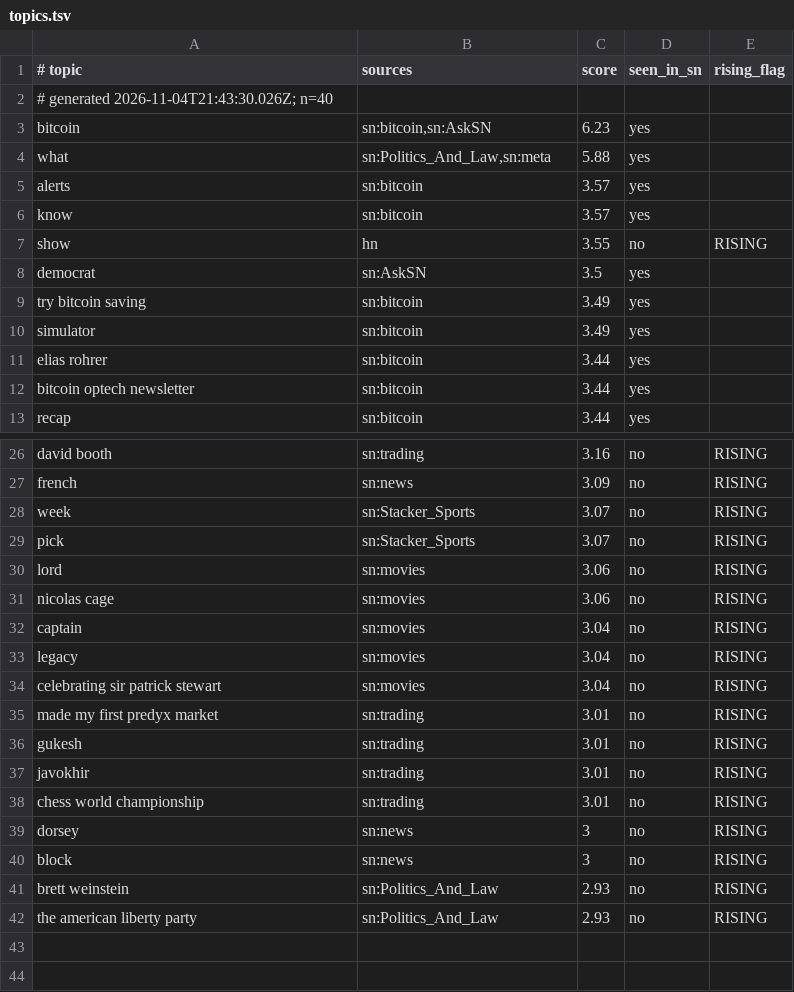
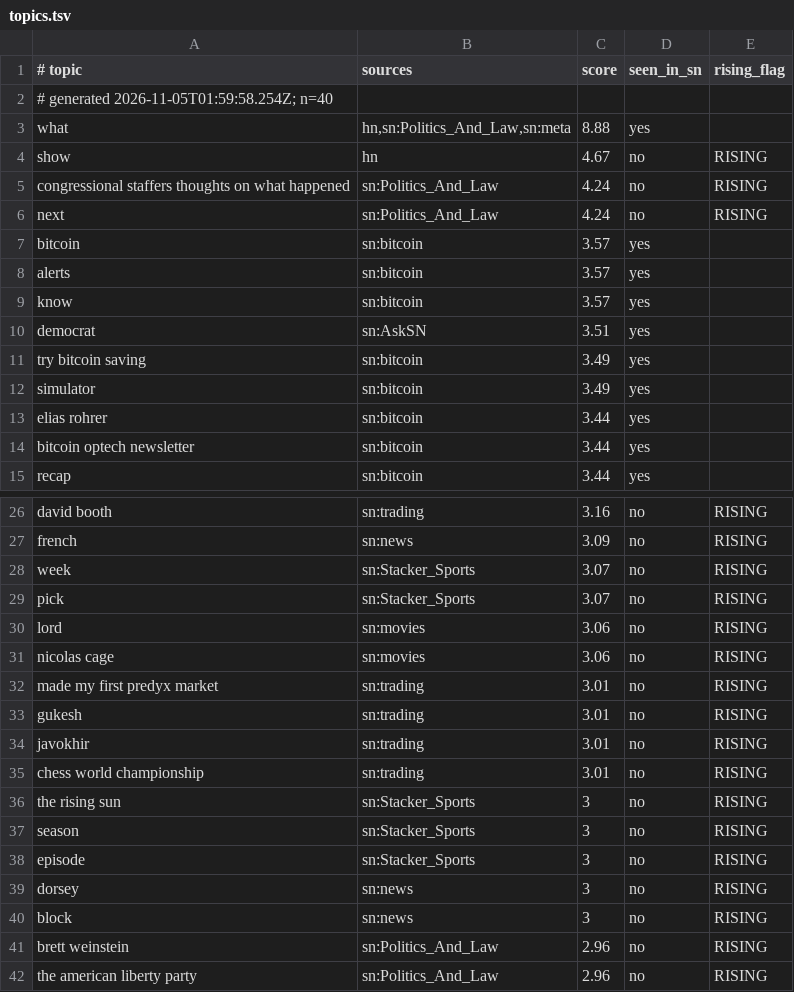
Before and after one commit to JuanPabloUAO/sn-monetization-runtime, a TSV file: data/trending/topics.tsv, drawn as a sheet; only a part is shown, gaps mark what is left out; the diff covers the shown part only.

```diff
--- a/data/trending/topics.tsv
+++ b/data/trending/topics.tsv
@@ -1,9 +1,11 @@
 # topic	sources	score	seen_in_sn	rising_flag
-# generated 2026-11-04T21:43:30.026Z; n=40
-bitcoin	sn:bitcoin,sn:AskSN	6.23	yes	
-what	sn:Politics_And_Law,sn:meta	5.88	yes	
+# generated 2026-11-05T01:59:58.254Z; n=40
+what	hn,sn:Politics_And_Law,sn:meta	8.88	yes	
+show	hn	4.67	no	RISING
+congressional staffers thoughts on what happened	sn:Politics_And_Law	4.24	no	RISING
+next	sn:Politics_And_Law	4.24	no	RISING
+bitcoin	sn:bitcoin	3.57	yes	
 alerts	sn:bitcoin	3.57	yes	
 know	sn:bitcoin	3.57	yes	
-show	hn	3.55	no	RISING
-democrat	sn:AskSN	3.5	yes	
+democrat	sn:AskSN	3.51	yes	
 try bitcoin saving	sn:bitcoin	3.49	yes	
@@ -31,5 +31,2 @@ lord	sn:movies	3.06	no	RISING
 nicolas cage	sn:movies	3.06	no	RISING
-captain	sn:movies	3.04	no	RISING
-legacy	sn:movies	3.04	no	RISING
-celebrating sir patrick stewart	sn:movies	3.04	no	RISING
 made my first predyx market	sn:trading	3.01	no	RISING
@@ -38,5 +35,8 @@ javokhir	sn:trading	3.01	no	RISING
 chess world championship	sn:trading	3.01	no	RISING
+the rising sun	sn:Stacker_Sports	3	no	RISING
+season	sn:Stacker_Sports	3	no	RISING
+episode	sn:Stacker_Sports	3	no	RISING
 dorsey	sn:news	3	no	RISING
 block	sn:news	3	no	RISING
-brett weinstein	sn:Politics_And_Law	2.93	no	RISING
-the american liberty party	sn:Politics_And_Law	2.93	no	RISING
+brett weinstein	sn:Politics_And_Law	2.96	no	RISING
+the american liberty party	sn:Politics_And_Law	2.96	no	RISING
```
Also changed, not shown: 2 removed rows elsewhere in this file.
